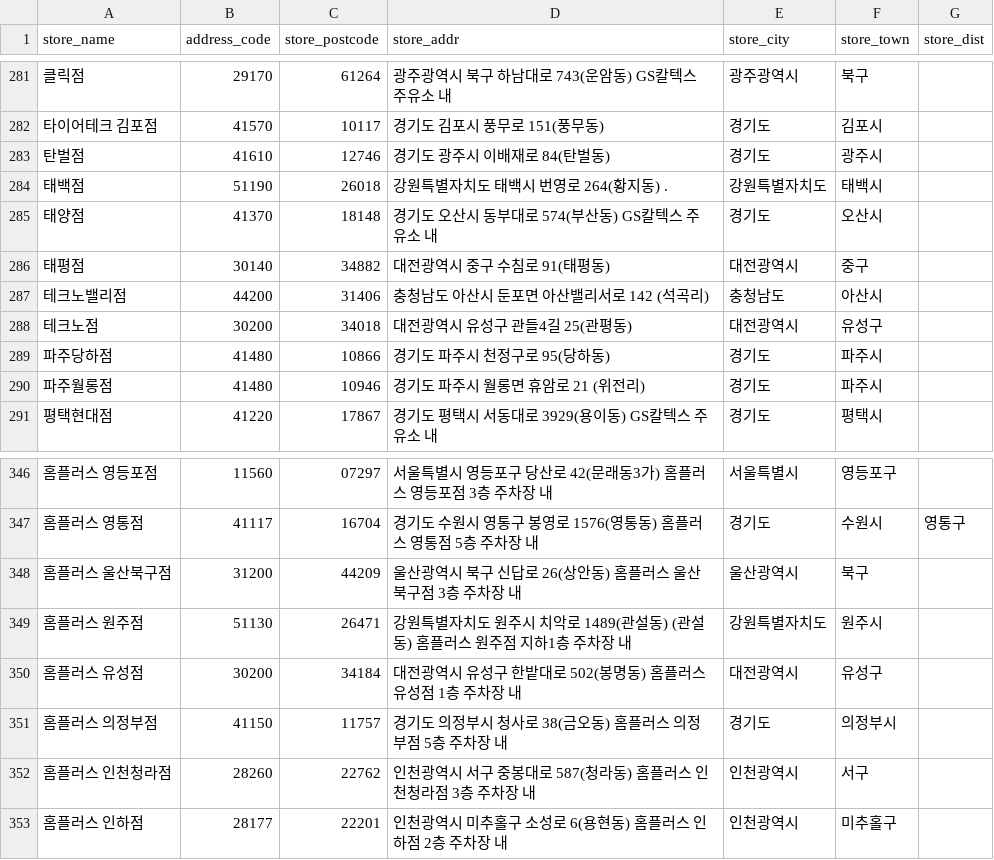
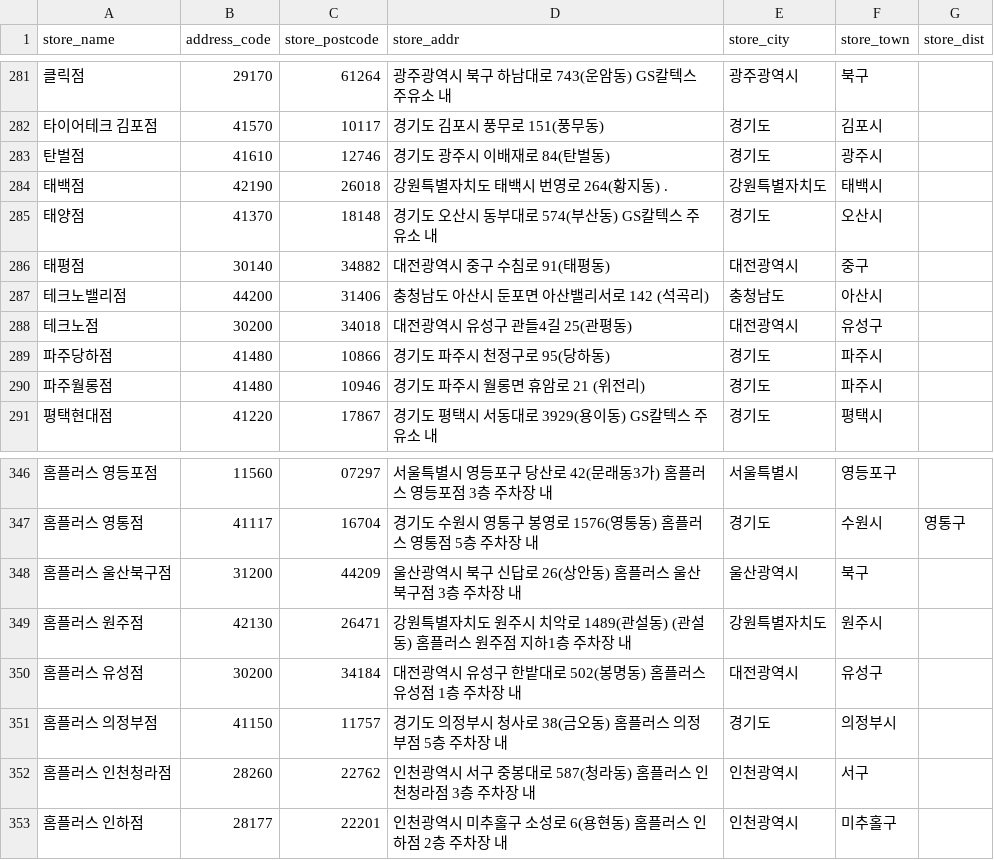
Before and after one commit to SKNETWORKS-FAMILY-AICAMP/SKN02-1st-1Team, a CSV file: data/autooasis_store.csv, drawn as a sheet; only a part is shown, gaps mark what is left out; the diff covers the shown part only; the diff names each change by its address in the sheet, - before the commit and + after, or states it on an @@ line.

```diff
--- a/data/autooasis_store.csv
+++ b/data/autooasis_store.csv
-B284 (address_code): 51190
+B284 (address_code): 42190
-B349 (address_code): 51130
+B349 (address_code): 42130
```
Also changed, not shown: 6 edited cells elsewhere in this file, data/address_code.csv, data/speedmate_store.csv.
